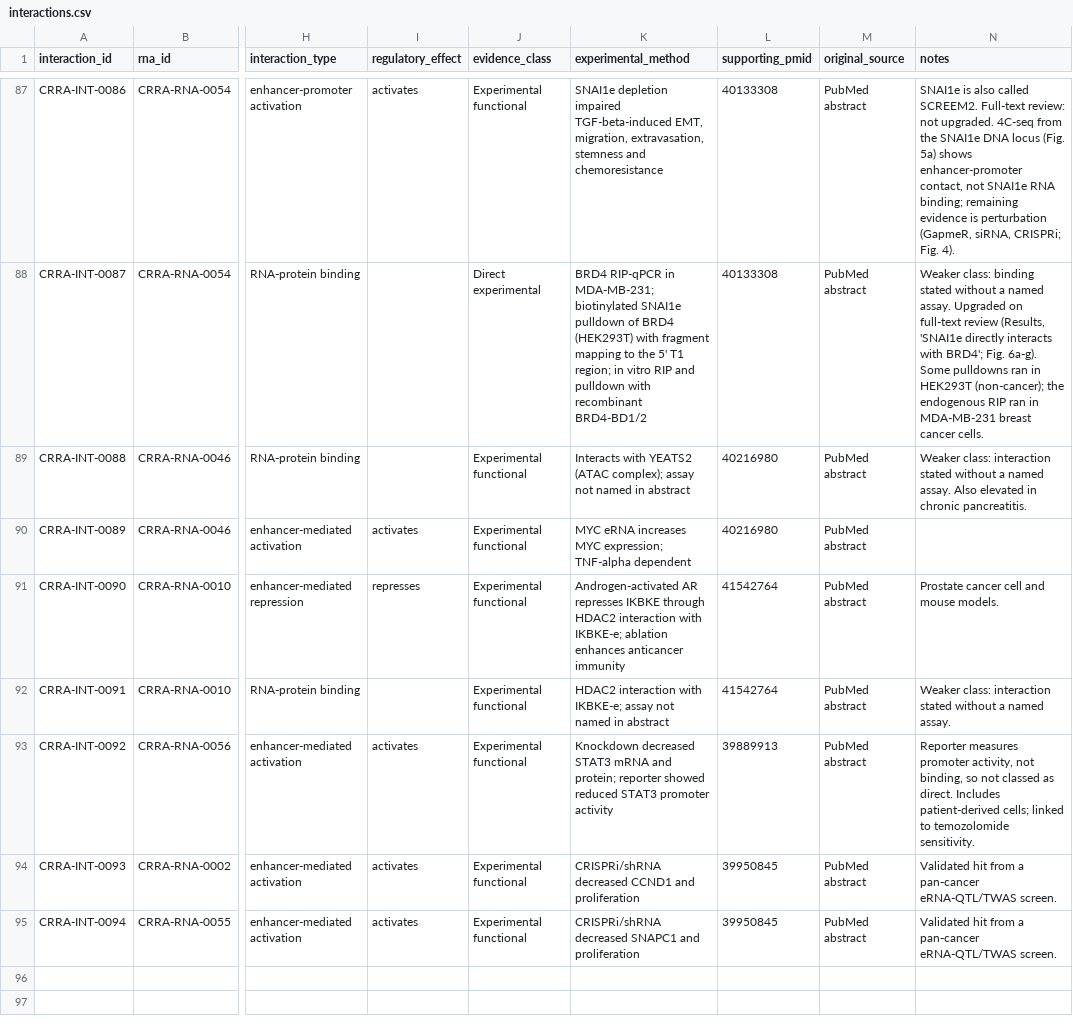
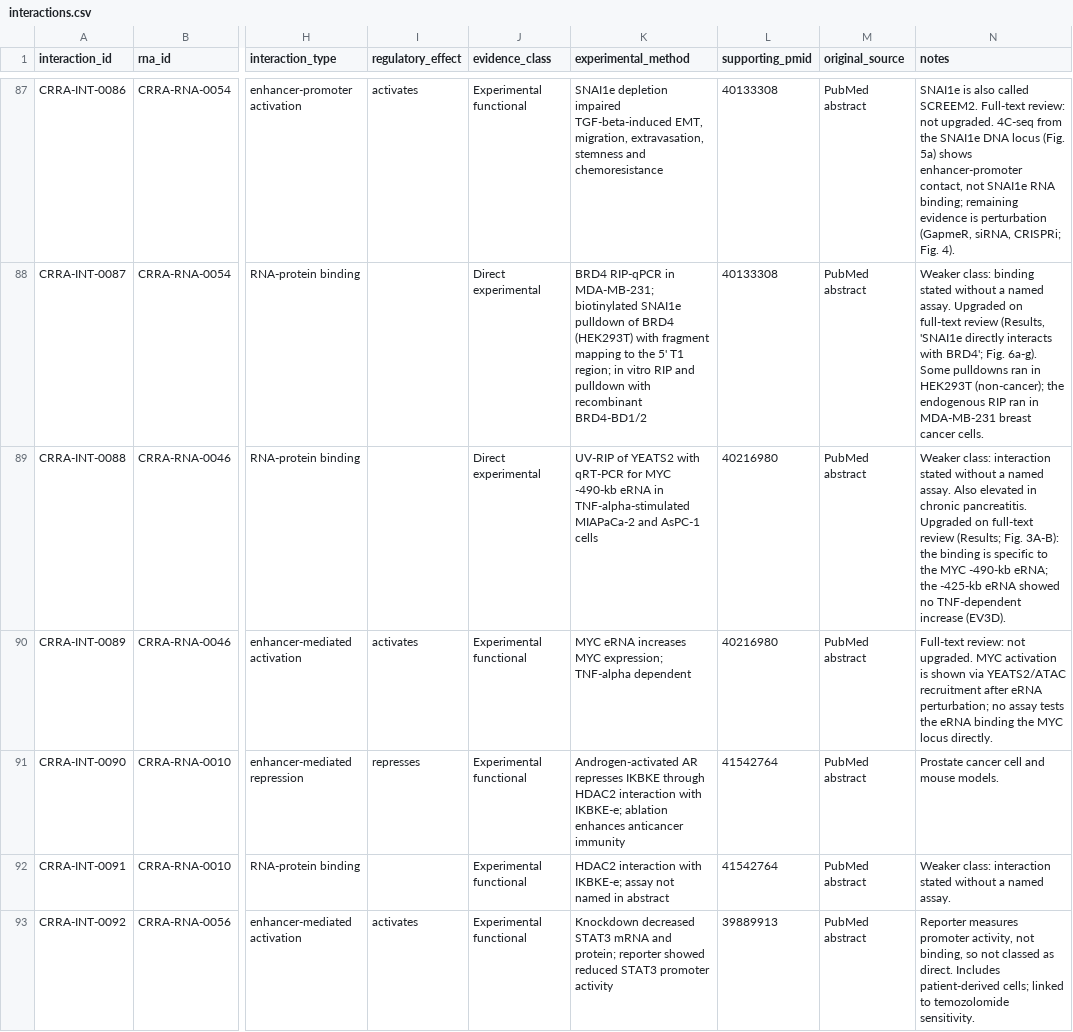
Before and after one commit to potenty/cancer-regulatory-rna-atlas, a CSV file: database/interactions.csv, drawn as a sheet; only a part is shown, gaps mark what is left out; the shorter side is filled out with more unchanged rows; the diff names each change by its address in the sheet, - before the commit and + after, or states it on an @@ line.

```diff
--- a/database/interactions.csv
+++ b/database/interactions.csv
-J89 (evidence_class): Experimental functional
+J89 (evidence_class): Direct experimental
-K89 (experimental_method): Interacts with YEATS2 (ATAC complex); assay not named in abstract
+K89 (experimental_method): UV-RIP of YEATS2 with qRT-PCR for MYC -490-kb eRNA in TNF-alpha-stimulated MIAPaCa-2 and AsPC-1 cells
-N89 (notes): …chronic pancreatitis.
+N89 (notes): …chronic pancreatitis. Upgraded on full-text review (Results; Fig. 3A-B): the binding is specific to the MYC -490-kb eRNA; the -425-kb eRNA showed no TNF-dependent increase (EV3D).
-N90 (notes): (empty)
+N90 (notes): Full-text review: not upgraded. MYC activation is shown via YEATS2/ATAC recruitment after eRNA perturbation; no assay tests the eRNA binding the MYC locus directly.
```
Also changed, not shown: curation/interactions.tsv, quality_control/fulltext_access.csv.
